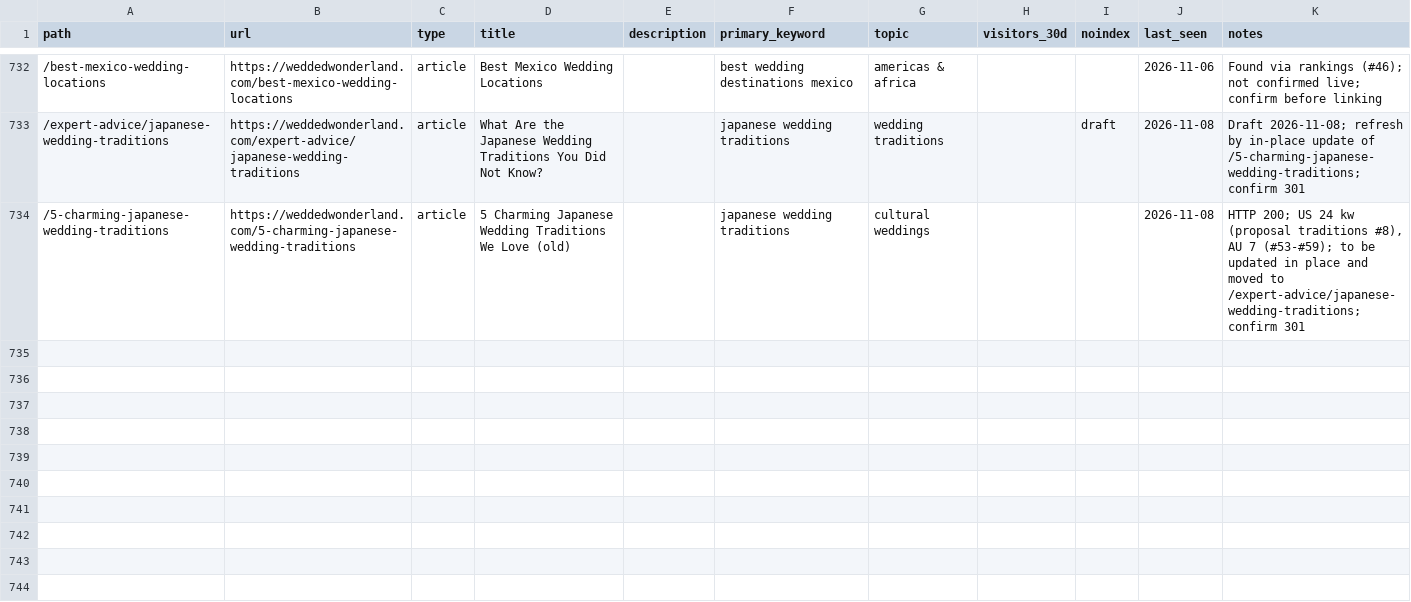
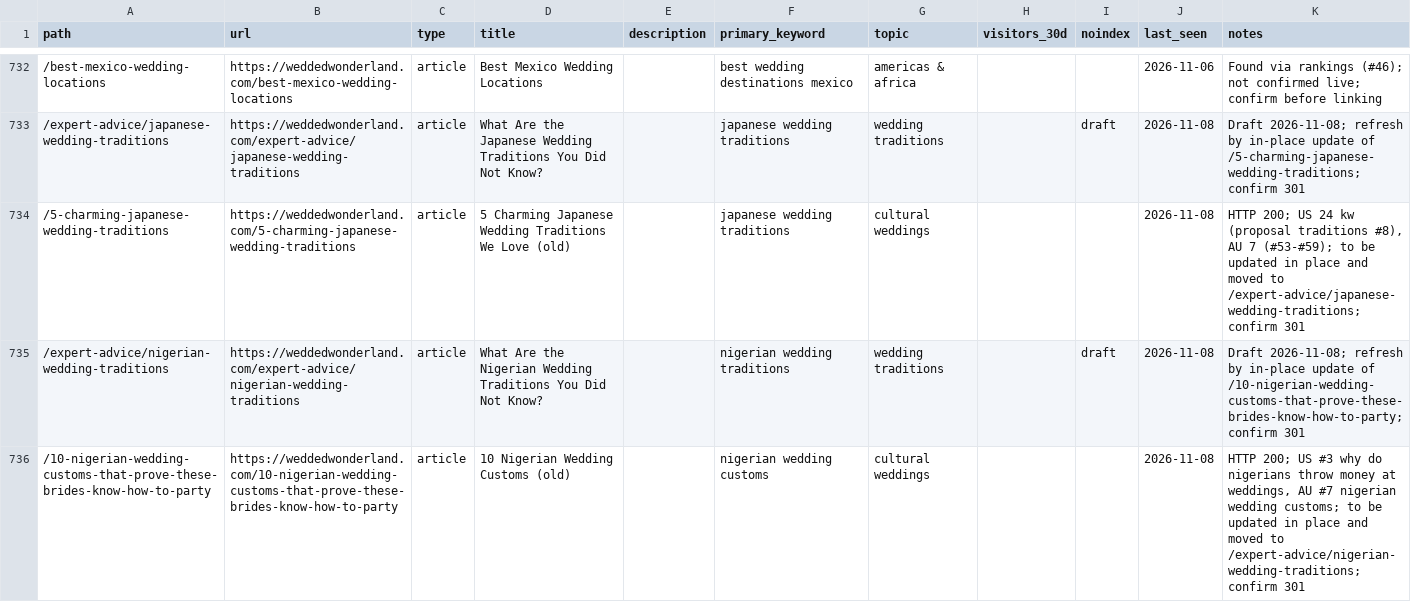
Before and after one commit to christianbraga-cpu/ForWork, a CSV file: content-system/seo/link-map.csv, drawn as a sheet; only a part is shown, gaps mark what is left out.

```diff
--- a/content-system/seo/link-map.csv
+++ b/content-system/seo/link-map.csv
@@ -734 +734,3 @@ path,url,type,title,description,primary_keyword,topic,visitors_30d,noindex,last_
 /5-charming-japanese-wedding-traditions,https://weddedwonderland.com/5-charming-japanese-wedding-traditions,article,5 Charming Japanese Wedding Traditions We Love (old),,japanese wedding traditions,cultural weddings,,,2026-11-08,"HTTP 200; US 24 kw (proposal traditions #8), AU 7 (#53-#59); to be updated in place and moved to /expert-advice/japanese-wedding-traditions; confirm 301"
+/expert-advice/nigerian-wedding-traditions,https://weddedwonderland.com/expert-advice/nigerian-wedding-traditions,article,What Are the Nigerian Wedding Traditions You Did Not Know?,,nigerian wedding traditions,wedding traditions,,draft,2026-11-08,Draft 2026-11-08; refresh by in-place update of /10-nigerian-wedding-customs-that-prove-these-brides-know-how-to-party; confirm 301
+/10-nigerian-wedding-customs-that-prove-these-brides-know-how-to-party,https://weddedwonderland.com/10-nigerian-wedding-customs-that-prove-these-brides-know-how-to-party,article,10 Nigerian Wedding Customs (old),,nigerian wedding customs,cultural weddings,,,2026-11-08,"HTTP 200; US #3 why do nigerians throw money at weddings, AU #7 nigerian wedding customs; to be updated in place and moved to /expert-advice/nigerian-wedding-traditions; confirm 301"
```
Also changed, not shown: content/calendar.csv, 7 other files.
